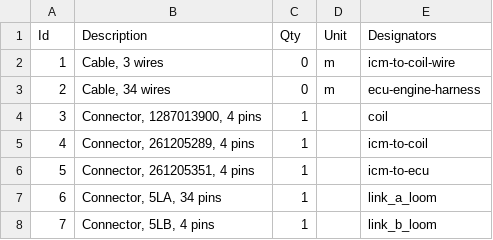
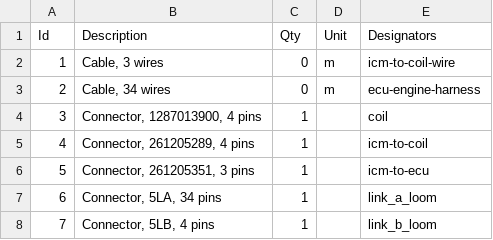
Before and after one commit to djhedges/corrado_wiring, a TSV file: corrado.bom.tsv, drawn as a sheet.

```diff
--- a/corrado.bom.tsv
+++ b/corrado.bom.tsv
@@ -5,3 +5,3 @@ Id	Description	Qty	Unit	Designators
 4	Connector, 261205289, 4 pins	1		icm-to-coil
-5	Connector, 261205351, 4 pins	1		icm-to-ecu
+5	Connector, 261205351, 3 pins	1		icm-to-ecu
 6	Connector, 5LA, 34 pins	1		link_a_loom
```
Also changed, not shown: 5 other files.
